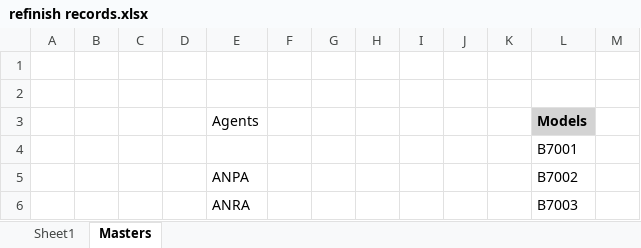
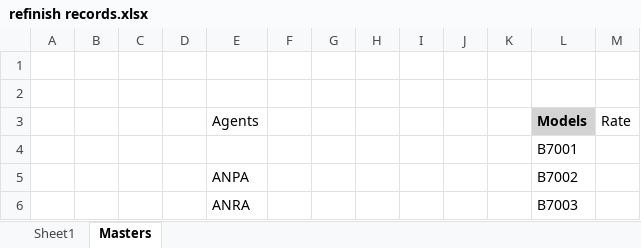
Before and after one commit to sukantahui/gold_old, an Excel workbook: refinish records.xlsx, sheet Masters, drawn as a sheet; only a part is shown; values as stored, in another font and other column widths than the file's, no borders; the diff names each change by its address in the sheet, - before the commit and + after, or states it on an @@ line.

```diff
--- a/refinish records.xlsx (sheet Masters)
+++ b/refinish records.xlsx (sheet Masters)
-M3: (empty)
+M3: Rate
```
Also changed, not shown: 3 other files.
